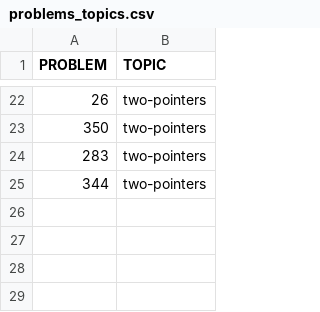
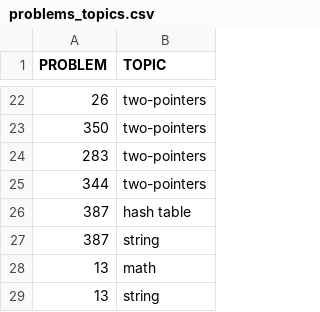
Before and after one commit to EstherRichler/LeetCode, a CSV file: problems_topics.csv, drawn as a sheet; only a part is shown, gaps mark what is left out.

```diff
--- a/problems_topics.csv
+++ b/problems_topics.csv
@@ -25 +25,5 @@ PROBLEM,TOPIC
 344,two-pointers
+387,hash table
+387,string
+13,math
+13,string
```
Also changed, not shown: problems_info.csv.
